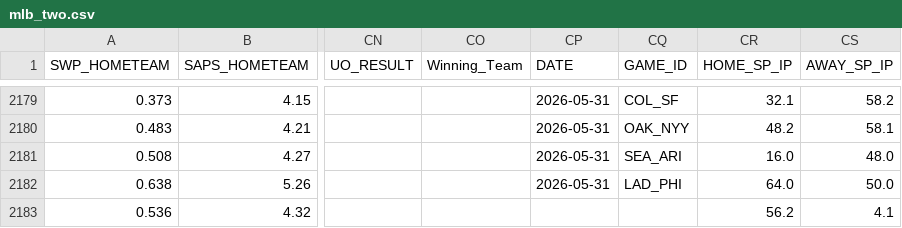
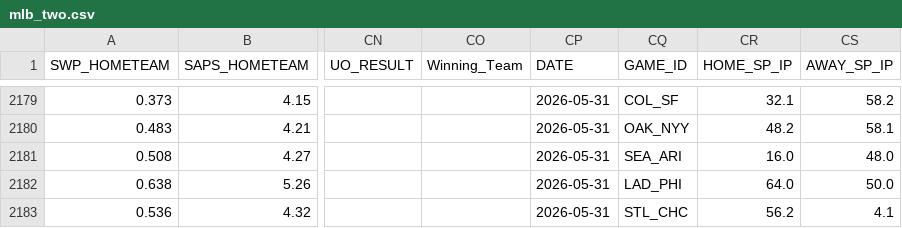
Before and after one commit to kirikariko/MLB, a CSV file: mlb_two.csv, drawn as a sheet; only a part is shown, gaps mark what is left out; the diff names each change by its address in the sheet, - before the commit and + after, or states it on an @@ line.

Commit message:
Fix mlb_two.csv - dept1 2026-05-31 recover STL_CHC (2182 rows, WT 2156, today 15 games)

```diff
--- a/mlb_two.csv
+++ b/mlb_two.csv
-CP2183 (DATE): (empty)
+CP2183 (DATE): 2026-05-31
-CQ2183 (GAME_ID): (empty)
+CQ2183 (GAME_ID): STL_CHC
```
